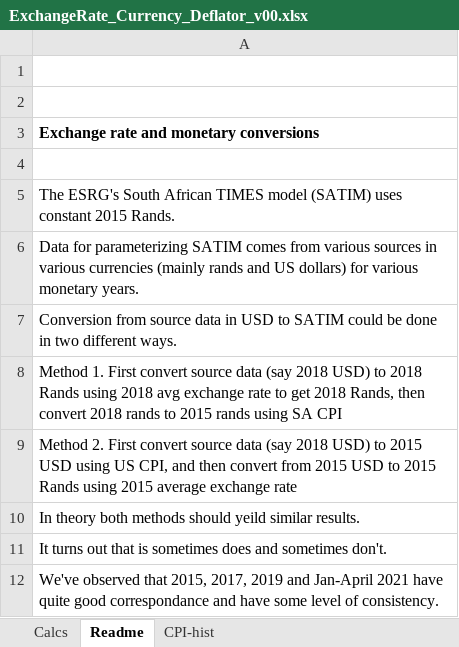
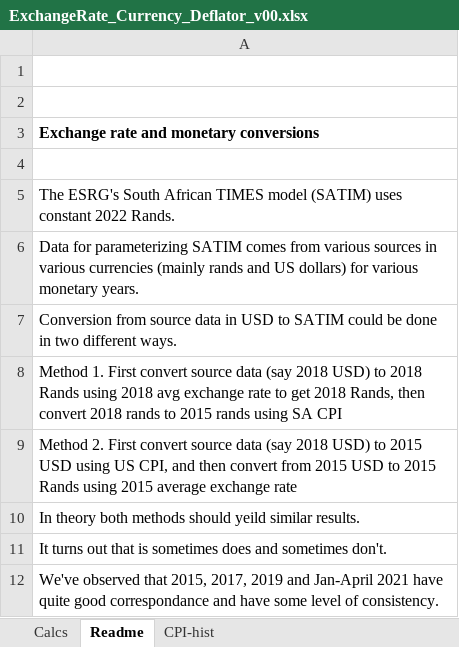
Before and after one commit to brunomerven/SATIMGE_Veda, an Excel workbook: ExchangeRate_Currency_Deflator_v00.xlsx, sheet Readme, drawn as a sheet; values as stored, in another font and other column widths than the file's, no borders; the diff names each change by its address in the sheet, - before the commit and + after, or states it on an @@ line.

```diff
--- a/ExchangeRate_Currency_Deflator_v00.xlsx (sheet Readme)
+++ b/ExchangeRate_Currency_Deflator_v00.xlsx (sheet Readme)
-A5: …uses constant 2015 Rands.
+A5: …uses constant 2022 Rands.
```
Also changed, not shown: sheet Calcs, SATIMGE.xlsm, 9 other files.
